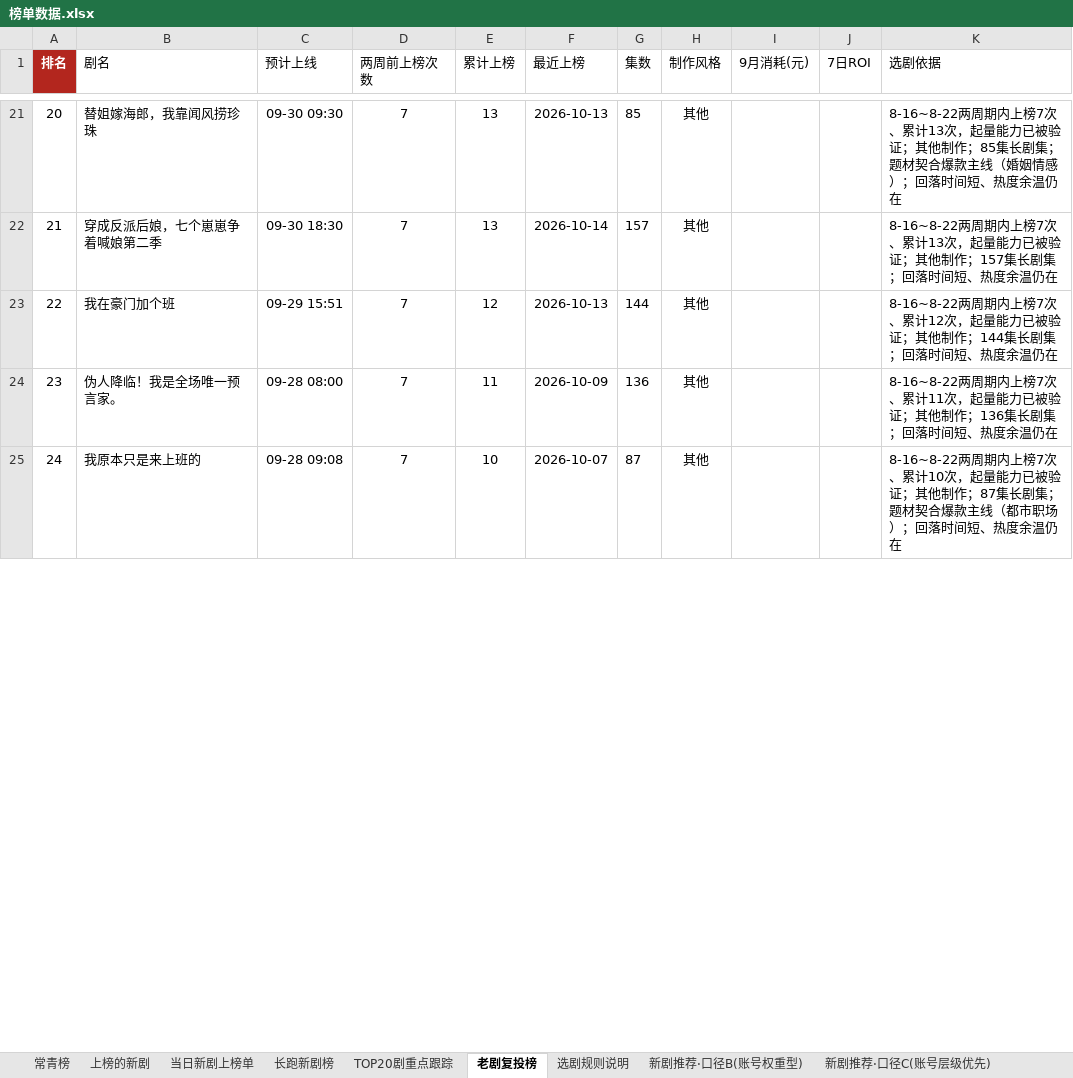
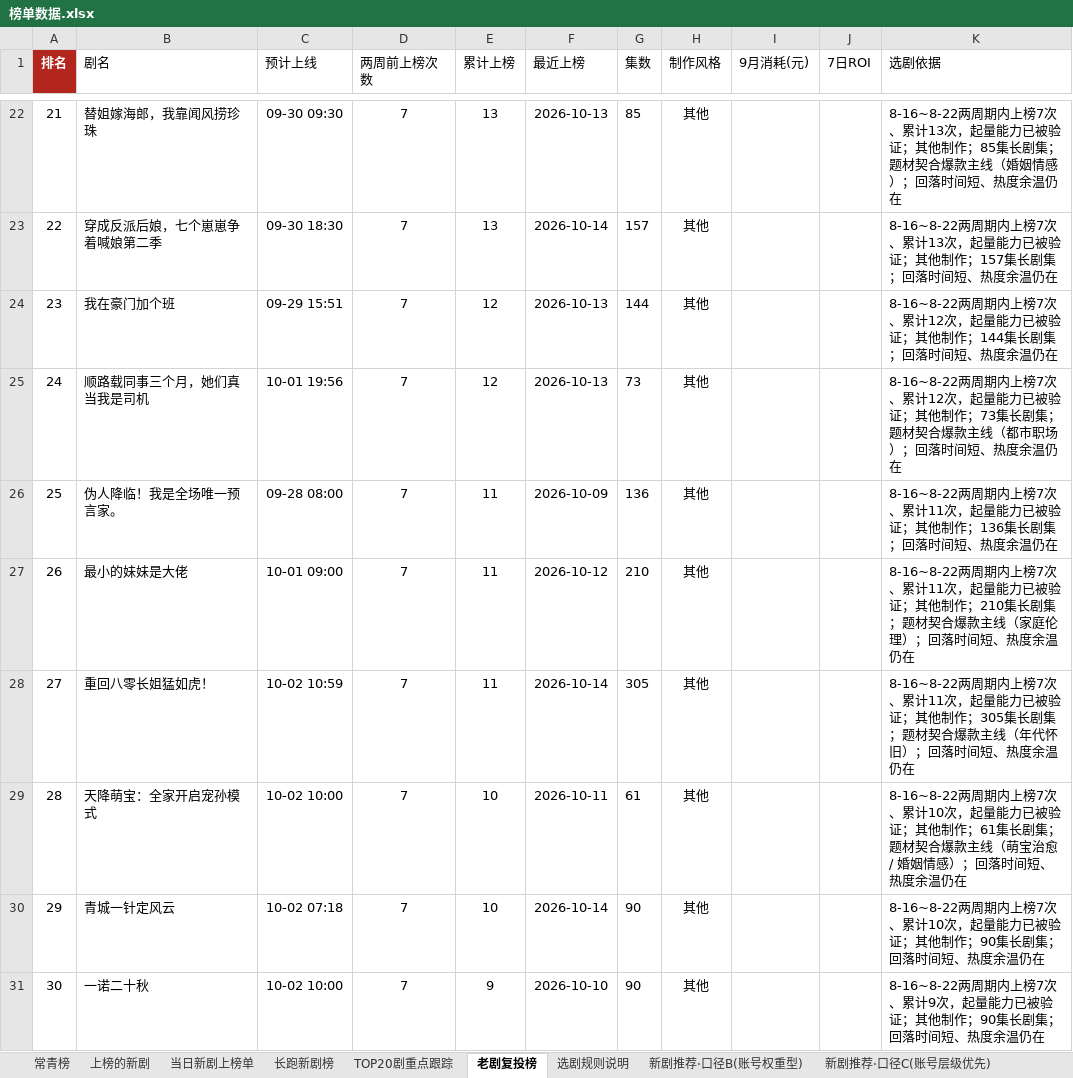
Before and after one commit to 2m247cdz9k-design/tomato-drama-rankings, an Excel workbook: 榜单数据.xlsx, sheet 老剧复投榜, drawn as a sheet; only a part is shown, gaps mark what is left out; values as stored, in another font and other column widths than the file's, no borders; addresses are those after the commit; the diff covers the shown part only; the diff names each change by its address in the sheet, - before the commit and + after, or states it on an @@ line.

```diff
--- a/榜单数据.xlsx (sheet 老剧复投榜)
+++ b/榜单数据.xlsx (sheet 老剧复投榜)
@@ column A (排名) renumbered from row 6 down @@
+row 25: 24 | 顺路载同事三个月，她们真当我是司机 | 10-01 19:56 | 7 | 12 | 2026-10-13 | 73 | 其他 |  |  | 8-16~8-22两周期内上榜7次、累计12次，起量能力已被验证；其他制作；73集长剧集；题材契合爆款主线（都市职场）；回落时间短、热度余温仍在
+row 27: 26 | 最小的妹妹是大佬 | 10-01 09:00 | 7 | 11 | 2026-10-12 | 210 | 其他 |  |  | 8-16~8-22两周期内上榜7次、累计11次，起量能力已被验证；其他制作；210集长剧集；题材契合爆款主线（家庭伦理）；回落时间短、热度余温仍在
+row 28: 27 | 重回八零长姐猛如虎！ | 10-02 10:59 | 7 | 11 | 2026-10-14 | 305 | 其他 |  |  | 8-16~8-22两周期内上榜7次、累计11次，起量能力已被验证；其他制作；305集长剧集；题材契合爆款主线（年代怀旧）；回落时间短、热度余温仍在
+row 29: 28 | 天降萌宝：全家开启宠孙模式 | 10-02 10:00 | 7 | 10 | 2026-10-11 | 61 | 其他 |  |  | 8-16~8-22两周期内上榜7次、累计10次，起量能力已被验证；其他制作；61集长剧集；题材契合爆款主线（萌宝治愈 / 婚姻情感）；回落时间短、热度余温仍在
-B30 (剧名): 我原本只是来上班的
+B30 (剧名): 青城一针定风云
-C30 (预计上线): 09-28 09:08
+C30 (预计上线): 10-02 07:18
-F30 (最近上榜): 2026-10-07
+F30 (最近上榜): 2026-10-14
-G30 (集数): 87
+G30 (集数): 90
-K30 (选剧依据): …他制作；87集长剧集；题材契合爆款主线（都市职场）；回落时…
+K30 (选剧依据): …他制作；90集长剧集；回落时…
+row 31: 30 | 一诺二十秋 | 10-02 10:00 | 7 | 9 | 2026-10-10 | 90 | 其他 |  |  | 8-16~8-22两周期内上榜7次、累计9次，起量能力已被验证；其他制作；90集长剧集；回落时间短、热度余温仍在
```
Also changed, not shown: 40 added rows, 41 removed rows and 129 edited cells elsewhere in this sheet, sheet 上榜的新剧, sheet TOP20剧重点跟踪, sheet 长跑新剧榜, sheet 新剧推荐·口径C(账号层级优先), sheet 新剧推荐·口径F(时段×账号热度), sheet 新剧推荐·口径B(账号权重型), 4 more sheets, 2 other files.
